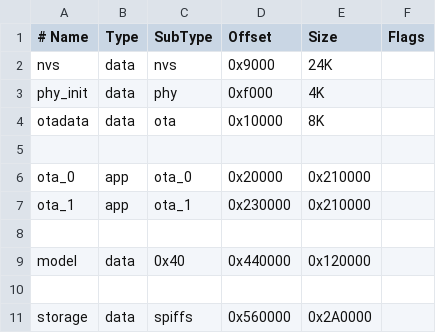
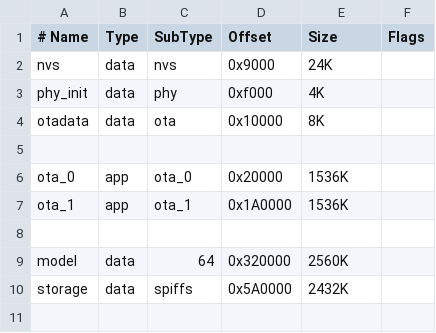
Before and after one commit to AnyDr/JinnyLamp, a CSV file: partitions/partitions_voice.csv, drawn as a sheet; removed rows and columns are numbered as before the commit, all else as after; the diff names each change by its address in the sheet, - before the commit and + after, or states it on an @@ line.

```diff
--- a/partitions/partitions_voice.csv
+++ b/partitions/partitions_voice.csv
-E6:E7 (Size): 0x210000
+E6:E7 (Size): 1536K
-D7 (Offset): 0x230000
+D7 (Offset): 0x1A0000
-C9 (SubType): 0x40
+C9 (SubType): 64
-D9 (Offset): 0x440000
+D9 (Offset): 0x320000
-E9 (Size): 0x120000
+E9 (Size): 2560K
-row 10: (empty)
-D10 (Offset): 0x560000
+D10 (Offset): 0x5A0000
-E10 (Size): 0x2A0000
+E10 (Size): 2432K
```
Also changed, not shown: 20 other files.
